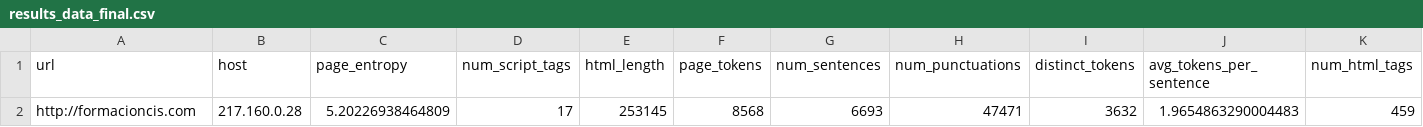
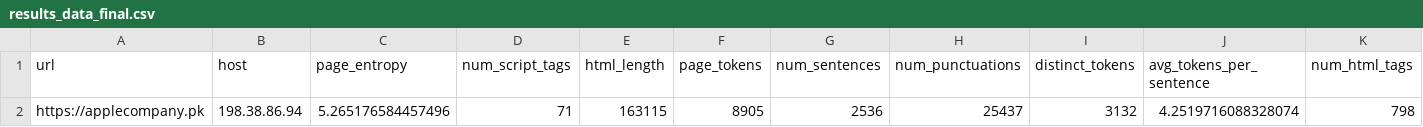
Before and after one commit to Le-Ton-Nhan/WebPhishing, a CSV file: Main_extract/results/results_data_final.csv, drawn as a sheet; only a part is shown; the diff covers the shown part only; the diff names each change by its address in the sheet, - before the commit and + after, or states it on an @@ line.

```diff
--- a/Main_extract/results/results_data_final.csv
+++ b/Main_extract/results/results_data_final.csv
-A2 (url): http://formacioncis.com
+A2 (url): https://applecompany.pk
-B2 (host): 217.160.0.28
+B2 (host): 198.38.86.94
-C2 (page_entropy): 5.20226938464809
+C2 (page_entropy): 5.265176584457496
-D2 (num_script_tags): 17
+D2 (num_script_tags): 71
-E2 (html_length): 253145
+E2 (html_length): 163115
-F2 (page_tokens): 8568
+F2 (page_tokens): 8905
-G2 (num_sentences): 6693
+G2 (num_sentences): 2536
-H2 (num_punctuations): 47471
+H2 (num_punctuations): 25437
-I2 (distinct_tokens): 3632
+I2 (distinct_tokens): 3132
-J2 (avg_tokens_per_sentence): 1.9654863290004483
+J2 (avg_tokens_per_sentence): 4.2519716088328074
-K2 (num_html_tags): 459
+K2 (num_html_tags): 798
```
Also changed, not shown: 35 edited cells elsewhere in this file, 1 other file.
